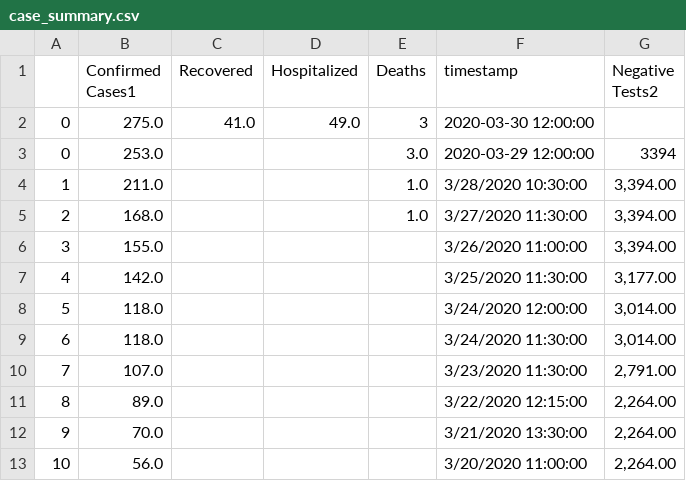
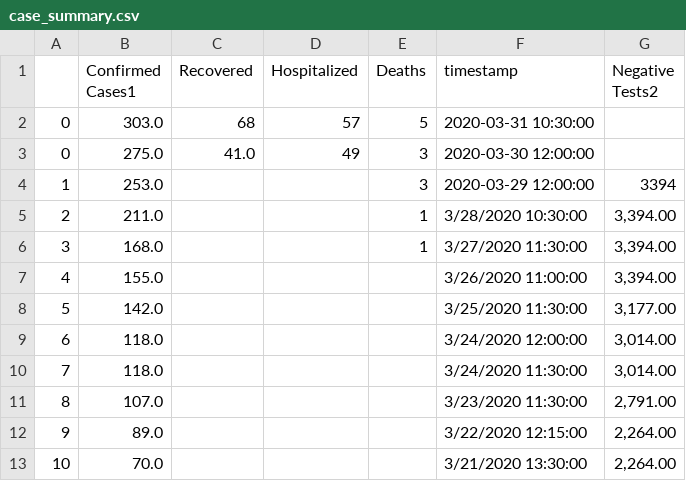
Before and after one commit to darrenfishell/data-projects, a CSV file: covid-19-me/test-output/case_summary.csv, drawn as a sheet; only a part is shown; the diff covers the shown part only.

```diff
--- a/covid-19-me/test-output/case_summary.csv
+++ b/covid-19-me/test-output/case_summary.csv
@@ -1,13 +1,13 @@
 ,Confirmed Cases1,Recovered,Hospitalized,Deaths,timestamp,Negative Tests2
-0,275.0,41.0,49.0,3,2020-03-30 12:00:00,
-0,253.0,,,3.0,2020-03-29 12:00:00,3394
-1,211.0,,,1.0,3/28/2020 10:30:00,"3,394.00"
-2,168.0,,,1.0,3/27/2020 11:30:00,"3,394.00"
-3,155.0,,,,3/26/2020 11:00:00,"3,394.00"
-4,142.0,,,,3/25/2020 11:30:00,"3,177.00"
-5,118.0,,,,3/24/2020 12:00:00,"3,014.00"
-6,118.0,,,,3/24/2020 11:30:00,"3,014.00"
-7,107.0,,,,3/23/2020 11:30:00,"2,791.00"
-8,89.0,,,,3/22/2020 12:15:00,"2,264.00"
-9,70.0,,,,3/21/2020 13:30:00,"2,264.00"
-10,56.0,,,,3/20/2020 11:00:00,"2,264.00"
+0,303.0,68,57,5,2020-03-31 10:30:00,
+0,275.0,41.0,49,3,2020-03-30 12:00:00,
+1,253.0,,,3,2020-03-29 12:00:00,3394
+2,211.0,,,1,3/28/2020 10:30:00,"3,394.00"
+3,168.0,,,1,3/27/2020 11:30:00,"3,394.00"
+4,155.0,,,,3/26/2020 11:00:00,"3,394.00"
+5,142.0,,,,3/25/2020 11:30:00,"3,177.00"
+6,118.0,,,,3/24/2020 12:00:00,"3,014.00"
+7,118.0,,,,3/24/2020 11:30:00,"3,014.00"
+8,107.0,,,,3/23/2020 11:30:00,"2,791.00"
+9,89.0,,,,3/22/2020 12:15:00,"2,264.00"
+10,70.0,,,,3/21/2020 13:30:00,"2,264.00"
```
Also changed, not shown: 1 added row and 23 edited cells elsewhere in this file, covid-19-me/test-output/cases_by_age.csv, covid-19-me/test-output/cases_by_county.csv, 1 other file.
